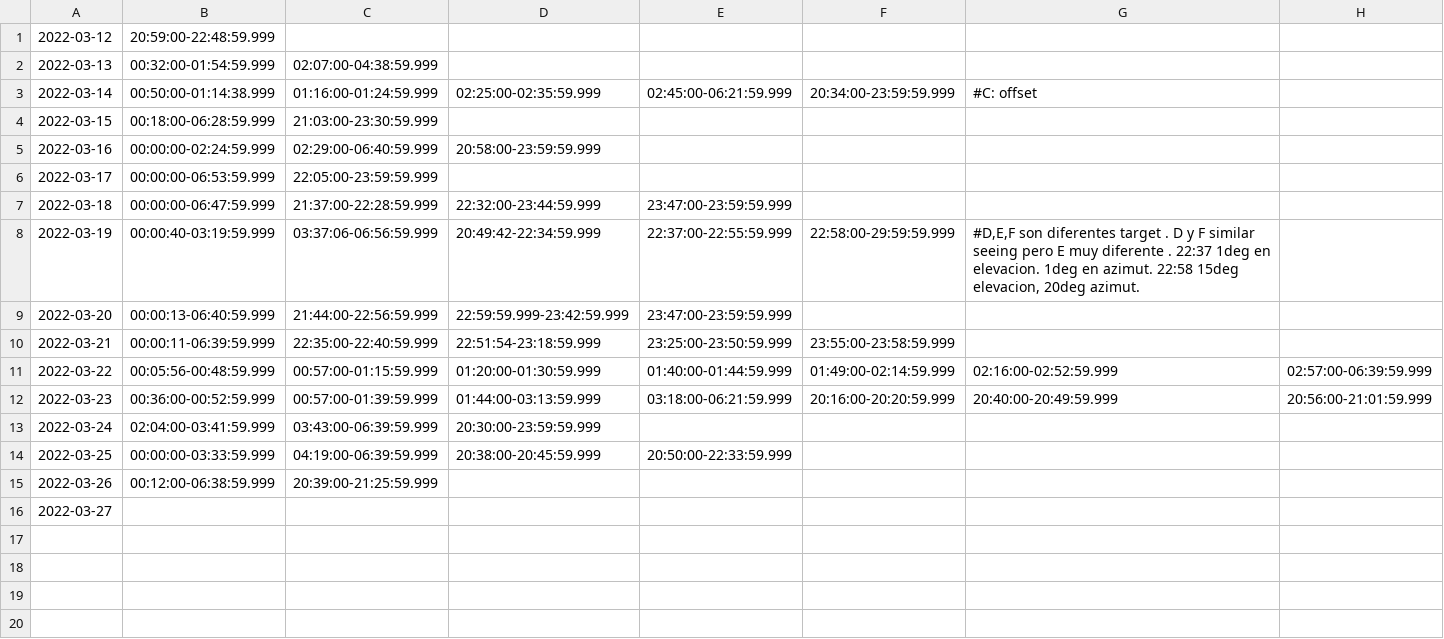
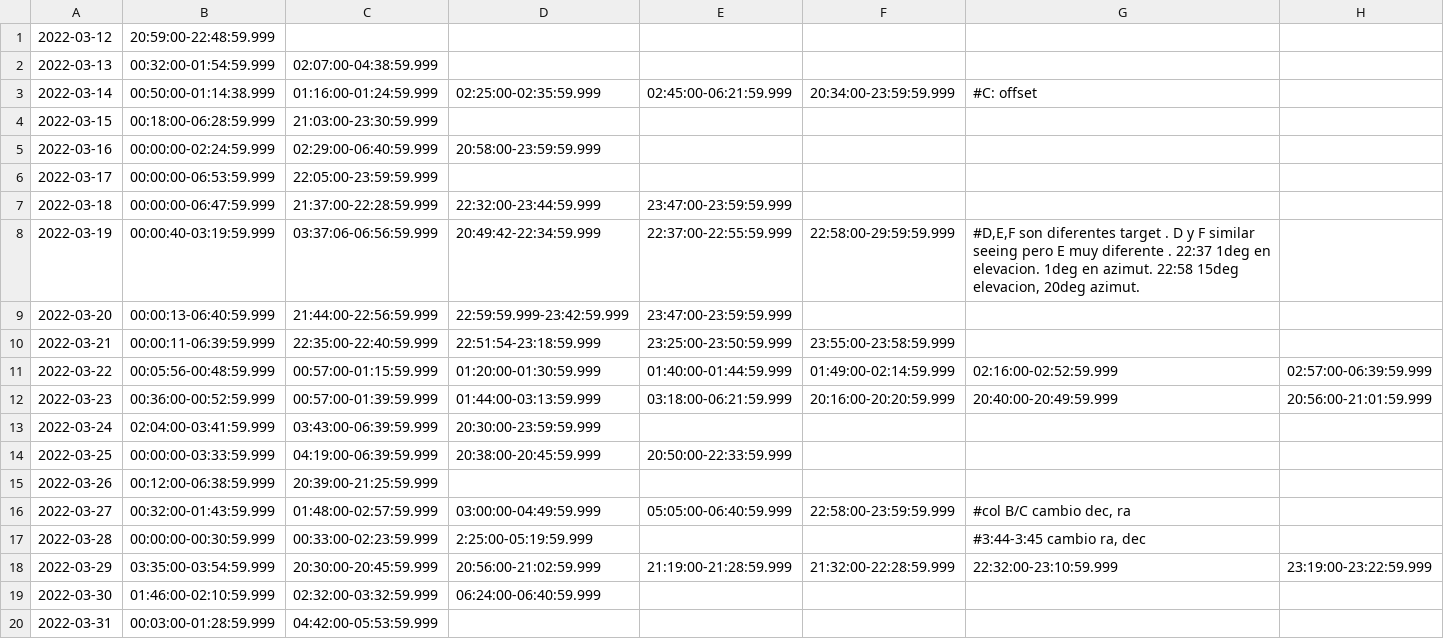
Before and after one commit to MiGit2020/VentGateProject, a CSV file: Tablas_csv/P2/p2_mar2022.csv, drawn as a sheet; only a part is shown; rows hold the shown columns only; the diff names each change by its address in the sheet, - before the commit and + after, or states it on an @@ line.

Commit message:
updated until 31 mar

```diff
--- a/Tablas_csv/P2/p2_mar2022.csv
+++ b/Tablas_csv/P2/p2_mar2022.csv
-B16: (empty)
+B16: 00:32:00-01:43:59.999
-C16: (empty)
+C16: 01:48:00-02:57:59.999
-D16: (empty)
+D16: 03:00:00-04:49:59.999
-E16: (empty)
+E16: 05:05:00-06:40:59.999
-F16: (empty)
+F16: 22:58:00-23:59:59.999
-G16: (empty)
+G16: #col B/C cambio dec, ra
+row 17: 2022-03-28 | 00:00:00-00:30:59.999 | 00:33:00-02:23:59.999 | 2:25:00-05:19:59.999 |  |  | #3:44-3:45 cambio ra, dec
+row 18: 2022-03-29 | 03:35:00-03:54:59.999 | 20:30:00-20:45:59.999 | 20:56:00-21:02:59.999 | 21:19:00-21:28:59.999 | 21:32:00-22:28:59.999 | 22:32:00-23:10:59.999 | 23:19:00-23:22:59.999
+row 19: 2022-03-30 | 01:46:00-02:10:59.999 | 02:32:00-03:32:59.999 | 06:24:00-06:40:59.999
+row 20: 2022-03-31 | 00:03:00-01:28:59.999 | 04:42:00-05:53:59.999
```
